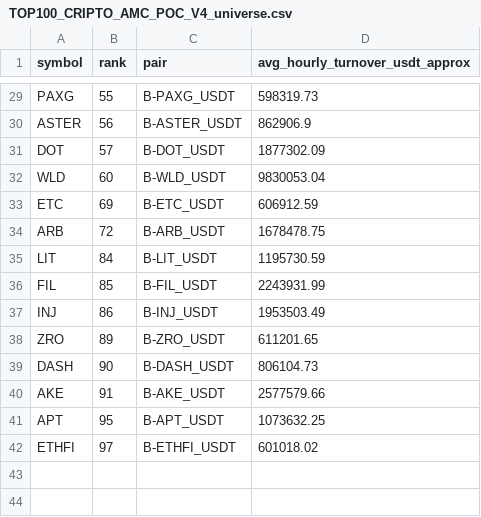
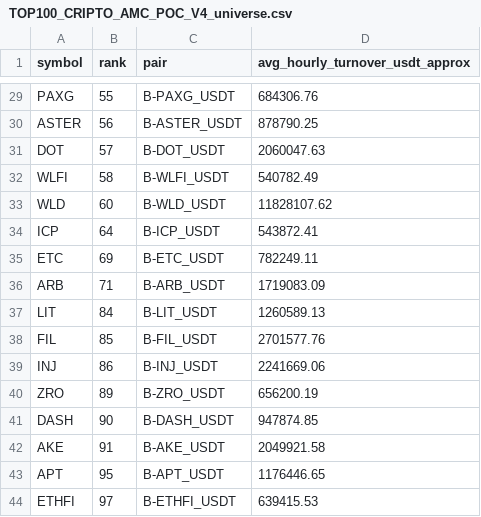
Before and after one commit to jharajesh1210/Guruji, a CSV file: TOP100_CRIPTO_AMC_POC_V4_universe.csv, drawn as a sheet; only a part is shown, gaps mark what is left out; addresses are those after the commit; the diff covers the shown part only; the diff names each change by its address in the sheet, - before the commit and + after, or states it on an @@ line.

```diff
--- a/TOP100_CRIPTO_AMC_POC_V4_universe.csv
+++ b/TOP100_CRIPTO_AMC_POC_V4_universe.csv
-D29 (avg_hourly_turnover_usdt_approx): 598319.73
+D29 (avg_hourly_turnover_usdt_approx): 684306.76
-D30 (avg_hourly_turnover_usdt_approx): 862906.9
+D30 (avg_hourly_turnover_usdt_approx): 878790.25
-D31 (avg_hourly_turnover_usdt_approx): 1877302.09
+D31 (avg_hourly_turnover_usdt_approx): 2060047.63
+row 32: WLFI | 58 | B-WLFI_USDT | 540782.49
-D33 (avg_hourly_turnover_usdt_approx): 9830053.04
+D33 (avg_hourly_turnover_usdt_approx): 11828107.62
+row 34: ICP | 64 | B-ICP_USDT | 543872.41
-D35 (avg_hourly_turnover_usdt_approx): 606912.59
+D35 (avg_hourly_turnover_usdt_approx): 782249.11
-B36 (rank): 72
+B36 (rank): 71
-D36 (avg_hourly_turnover_usdt_approx): 1678478.75
+D36 (avg_hourly_turnover_usdt_approx): 1719083.09
-D37 (avg_hourly_turnover_usdt_approx): 1195730.59
+D37 (avg_hourly_turnover_usdt_approx): 1260589.13
-D38 (avg_hourly_turnover_usdt_approx): 2243931.99
+D38 (avg_hourly_turnover_usdt_approx): 2701577.76
-D39 (avg_hourly_turnover_usdt_approx): 1953503.49
+D39 (avg_hourly_turnover_usdt_approx): 2241669.06
-D40 (avg_hourly_turnover_usdt_approx): 611201.65
+D40 (avg_hourly_turnover_usdt_approx): 656200.19
-D41 (avg_hourly_turnover_usdt_approx): 806104.73
+D41 (avg_hourly_turnover_usdt_approx): 947874.85
-D42 (avg_hourly_turnover_usdt_approx): 2577579.66
+D42 (avg_hourly_turnover_usdt_approx): 2049921.58
-D43 (avg_hourly_turnover_usdt_approx): 1073632.25
+D43 (avg_hourly_turnover_usdt_approx): 1176446.65
-D44 (avg_hourly_turnover_usdt_approx): 601018.02
+D44 (avg_hourly_turnover_usdt_approx): 639415.53
```
Also changed, not shown: 27 edited cells elsewhere in this file, 1 other file.
